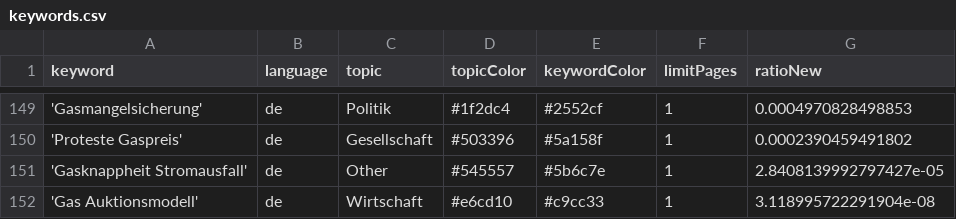
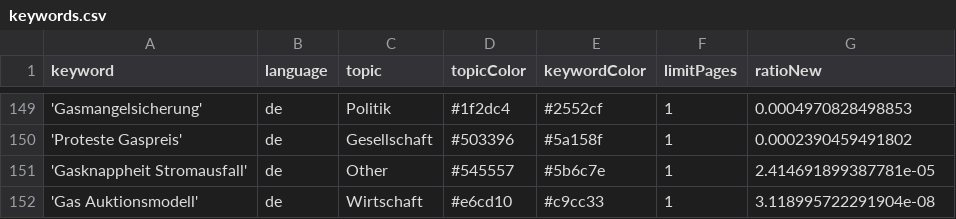
Before and after one commit to newsWhisperer/winterWeapon, a CSV file: keywords.csv, drawn as a sheet; only a part is shown, gaps mark what is left out.

Commit message:
Commit from GitHub Actions (harvest:0.0)

```diff
--- a/keywords.csv
+++ b/keywords.csv
@@ -150,3 +150,3 @@ keyword,language,topic,topicColor,keywordColor,limitPages,ratioNew
 'Proteste Gaspreis',de,Gesellschaft,#503396,#5a158f,1,0.0002390459491802
-'Gasknappheit Stromausfall',de,Other,#545557,#5b6c7e,1,2.8408139992797427e-05
+'Gasknappheit Stromausfall',de,Other,#545557,#5b6c7e,1,2.414691899387781e-05
 'Gas Auktionsmodell',de,Wirtschaft,#e6cd10,#c9cc33,1,3.118995722291904e-08
```
